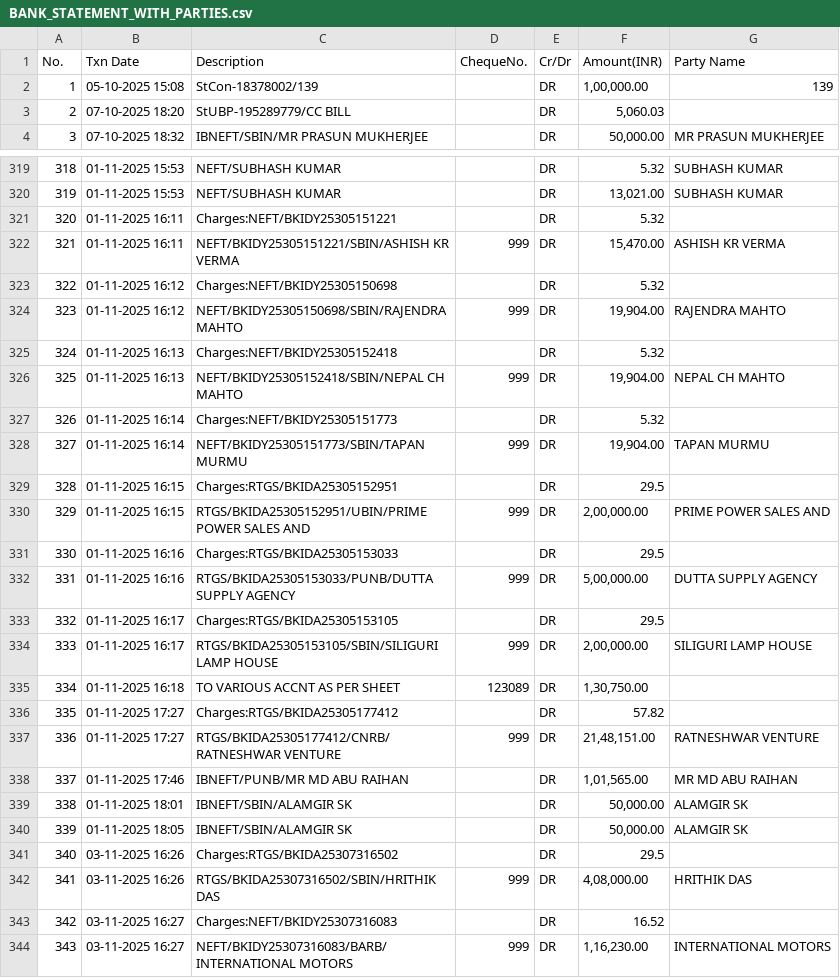
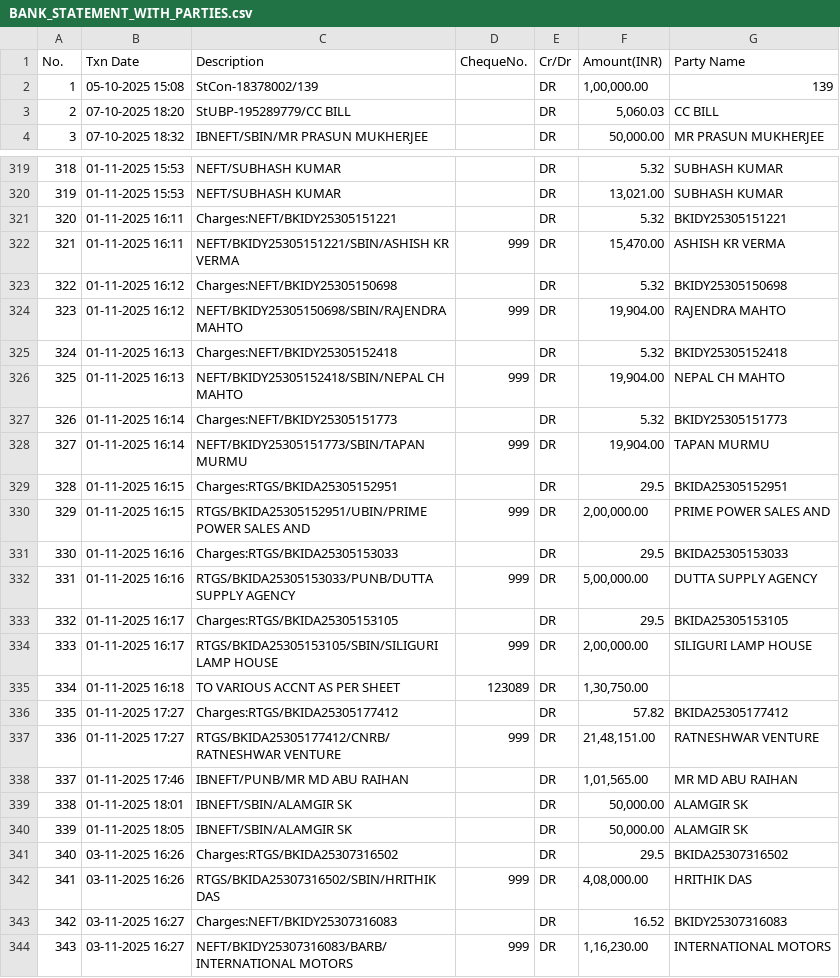
Before and after one commit to pathllk1/node-mvc, a CSV file: public/BANK_STATEMENT_WITH_PARTIES.csv, drawn as a sheet; only a part is shown, gaps mark what is left out; the diff covers the shown part only.

```diff
--- a/public/BANK_STATEMENT_WITH_PARTIES.csv
+++ b/public/BANK_STATEMENT_WITH_PARTIES.csv
@@ -2,3 +2,3 @@ No.,Txn Date,Description,ChequeNo.,Cr/Dr,Amount(INR),Party Name
 1,05-10-2025 15:08,StCon-18378002/139,,DR,"1,00,000.00",139
-2,07-10-2025 18:20,StUBP-195289779/CC BILL,,DR,"5,060.03",
+2,07-10-2025 18:20,StUBP-195289779/CC BILL,,DR,"5,060.03",CC BILL
 3,07-10-2025 18:32,IBNEFT/SBIN/MR PRASUN MUKHERJEE,,DR,"50,000.00",MR PRASUN MUKHERJEE
@@ -320,18 +320,18 @@ No.,Txn Date,Description,ChequeNo.,Cr/Dr,Amount(INR),Party Name
 319,01-11-2025 15:53,NEFT/SUBHASH KUMAR,,DR,"13,021.00",SUBHASH KUMAR
-320,01-11-2025 16:11,Charges:NEFT/BKIDY25305151221,,DR,5.32,
+320,01-11-2025 16:11,Charges:NEFT/BKIDY25305151221,,DR,5.32,BKIDY25305151221
 321,01-11-2025 16:11,NEFT/BKIDY25305151221/SBIN/ASHISH KR VERMA,999,DR,"15,470.00",ASHISH KR VERMA
-322,01-11-2025 16:12,Charges:NEFT/BKIDY25305150698,,DR,5.32,
+322,01-11-2025 16:12,Charges:NEFT/BKIDY25305150698,,DR,5.32,BKIDY25305150698
 323,01-11-2025 16:12,NEFT/BKIDY25305150698/SBIN/RAJENDRA MAHTO,999,DR,"19,904.00",RAJENDRA MAHTO
-324,01-11-2025 16:13,Charges:NEFT/BKIDY25305152418,,DR,5.32,
+324,01-11-2025 16:13,Charges:NEFT/BKIDY25305152418,,DR,5.32,BKIDY25305152418
 325,01-11-2025 16:13,NEFT/BKIDY25305152418/SBIN/NEPAL CH MAHTO,999,DR,"19,904.00",NEPAL CH MAHTO
-326,01-11-2025 16:14,Charges:NEFT/BKIDY25305151773,,DR,5.32,
+326,01-11-2025 16:14,Charges:NEFT/BKIDY25305151773,,DR,5.32,BKIDY25305151773
 327,01-11-2025 16:14,NEFT/BKIDY25305151773/SBIN/TAPAN MURMU,999,DR,"19,904.00",TAPAN MURMU
-328,01-11-2025 16:15,Charges:RTGS/BKIDA25305152951,,DR,29.5,
+328,01-11-2025 16:15,Charges:RTGS/BKIDA25305152951,,DR,29.5,BKIDA25305152951
 329,01-11-2025 16:15,RTGS/BKIDA25305152951/UBIN/PRIME POWER SALES AND,999,DR,"2,00,000.00",PRIME POWER SALES AND
-330,01-11-2025 16:16,Charges:RTGS/BKIDA25305153033,,DR,29.5,
+330,01-11-2025 16:16,Charges:RTGS/BKIDA25305153033,,DR,29.5,BKIDA25305153033
 331,01-11-2025 16:16,RTGS/BKIDA25305153033/PUNB/DUTTA SUPPLY AGENCY,999,DR,"5,00,000.00",DUTTA SUPPLY AGENCY
-332,01-11-2025 16:17,Charges:RTGS/BKIDA25305153105,,DR,29.5,
+332,01-11-2025 16:17,Charges:RTGS/BKIDA25305153105,,DR,29.5,BKIDA25305153105
 333,01-11-2025 16:17,RTGS/BKIDA25305153105/SBIN/SILIGURI LAMP HOUSE,999,DR,"2,00,000.00",SILIGURI LAMP HOUSE
 334,01-11-2025 16:18,TO VARIOUS ACCNT AS PER SHEET,123089,DR,"1,30,750.00",
-335,01-11-2025 17:27,Charges:RTGS/BKIDA25305177412,,DR,57.82,
+335,01-11-2025 17:27,Charges:RTGS/BKIDA25305177412,,DR,57.82,BKIDA25305177412
 336,01-11-2025 17:27,RTGS/BKIDA25305177412/CNRB/RATNESHWAR VENTURE,999,DR,"21,48,151.00",RATNESHWAR VENTURE
@@ -340,5 +340,5 @@ No.,Txn Date,Description,ChequeNo.,Cr/Dr,Amount(INR),Party Name
 339,01-11-2025 18:05,IBNEFT/SBIN/ALAMGIR SK,,DR,"50,000.00",ALAMGIR SK
-340,03-11-2025 16:26,Charges:RTGS/BKIDA25307316502,,DR,29.5,
+340,03-11-2025 16:26,Charges:RTGS/BKIDA25307316502,,DR,29.5,BKIDA25307316502
 341,03-11-2025 16:26,RTGS/BKIDA25307316502/SBIN/HRITHIK DAS,999,DR,"4,08,000.00",HRITHIK DAS
-342,03-11-2025 16:27,Charges:NEFT/BKIDY25307316083,,DR,16.52,
+342,03-11-2025 16:27,Charges:NEFT/BKIDY25307316083,,DR,16.52,BKIDY25307316083
 343,03-11-2025 16:27,NEFT/BKIDY25307316083/BARB/INTERNATIONAL MOTORS,999,DR,"1,16,230.00",INTERNATIONAL MOTORS
```
Also changed, not shown: 74 edited cells elsewhere in this file, 2 other files.
